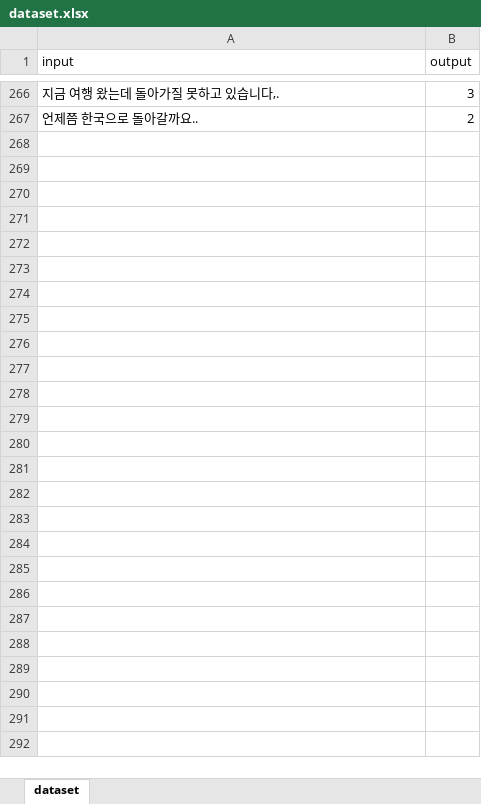
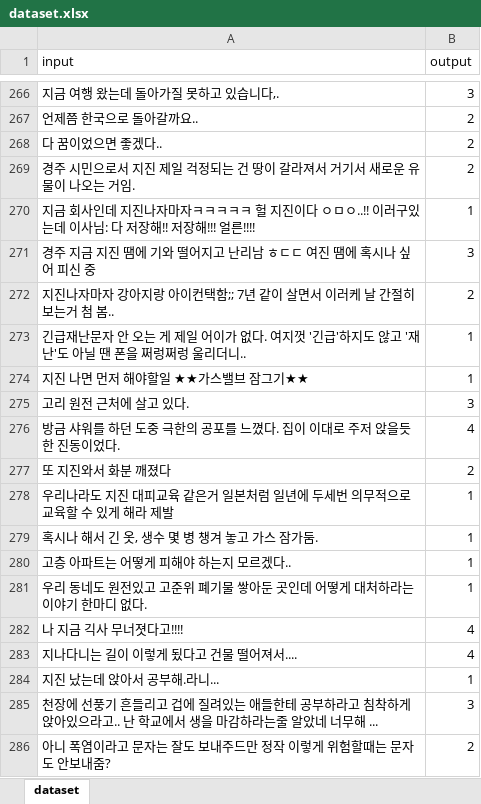
Before and after one commit to BareunSaemmul/Liature, an Excel workbook: AI/dataset.xlsx, sheet dataset, drawn as a sheet; only a part is shown, gaps mark what is left out; values as stored, in another font and other column widths than the file's, no borders; the diff covers the shown part only; the diff names each change by its address in the sheet, - before the commit and + after, or states it on an @@ line.

Commit message:
Update dataset.xlsx

```diff
--- a/AI/dataset.xlsx (sheet dataset)
+++ b/AI/dataset.xlsx (sheet dataset)
+row 268: 다 꿈이었으면 좋겠다.. | 2
+row 269: 경주 시민으로서 지진 제일 걱정되는 건 땅이 갈라져서 거기서 새로운 유물이 나오는 거임. | 2
+row 270: 지금 회사인데 지진나자마자ㅋㅋㅋㅋㅋ 헐 지진이다 ㅇㅁㅇ..!! 이러구있는데 이사님: 다 저장해!! 저장해!!! 얼른!!!! | 1
+row 271: 경주 지금 지진 땜에 기와 떨어지고 난리남 ㅎㄷㄷ 여진 땜에 혹시나 싶어 피신 중 | 3
+row 272: 지진나자마자 강아지랑 아이컨택함;; 7년 같이 살면서 이러케 날 간절히보는거 첨 봄.. | 2
+row 273: 긴급재난문자 안 오는 게 제일 어이가 없다. 여지껏 '긴급'하지도 않고 '재난'도 아닐 땐 폰을 쩌렁쩌렁 울리더니.. | 1
+row 274: 지진 나면 먼저 해야할일 ★★가스밸브 잠그기★★ | 1
+row 275: 고리 원전 근처에 살고 있다. | 3
+row 276: 방금 샤워를 하던 도중 극한의 공포를 느꼈다. 집이 이대로 주저 앉을듯한 진동이었다. | 4
+row 277: 또 지진와서 화분 깨졌다 | 2
+row 278: 우리나라도 지진 대피교육 같은거 일본처럼 일년에 두세번 의무적으로 교육할 수 있게 해라 제발 | 1
+row 279: 혹시나 해서 긴 옷, 생수 몇 병 챙겨 놓고 가스 잠가둠. | 1
+row 280: 고층 아파트는 어떻게 피해야 하는지 모르겠다.. | 1
+row 281: 우리 동네도 원전있고 고준위 폐기물 쌓아둔 곳인데 어떻게 대처하라는 이야기 한마디 없다. | 1
+row 282: 나 지금 긱사 무너졋다고!!!! | 4
+row 283: 지나다니는 길이 이렇게 됬다고 건물 떨어져서.... | 4
+row 284: 지진 났는데 앉아서 공부해.라니... | 1
+row 285: 천장에 선풍기 흔들리고 겁에 질려있는 애들한테 공부하라고 침착하게 앉아있으라고.. 난 학교에서 생을 마감하라는줄 알았네 너무해 ... | 3
+row 286: 아니 폭염이라고 문자는 잘도 보내주드만 정작 이렇게 위험할때는 문자도 안보내줌? | 2
```
Also changed, not shown: 14 added rows elsewhere in this sheet.
